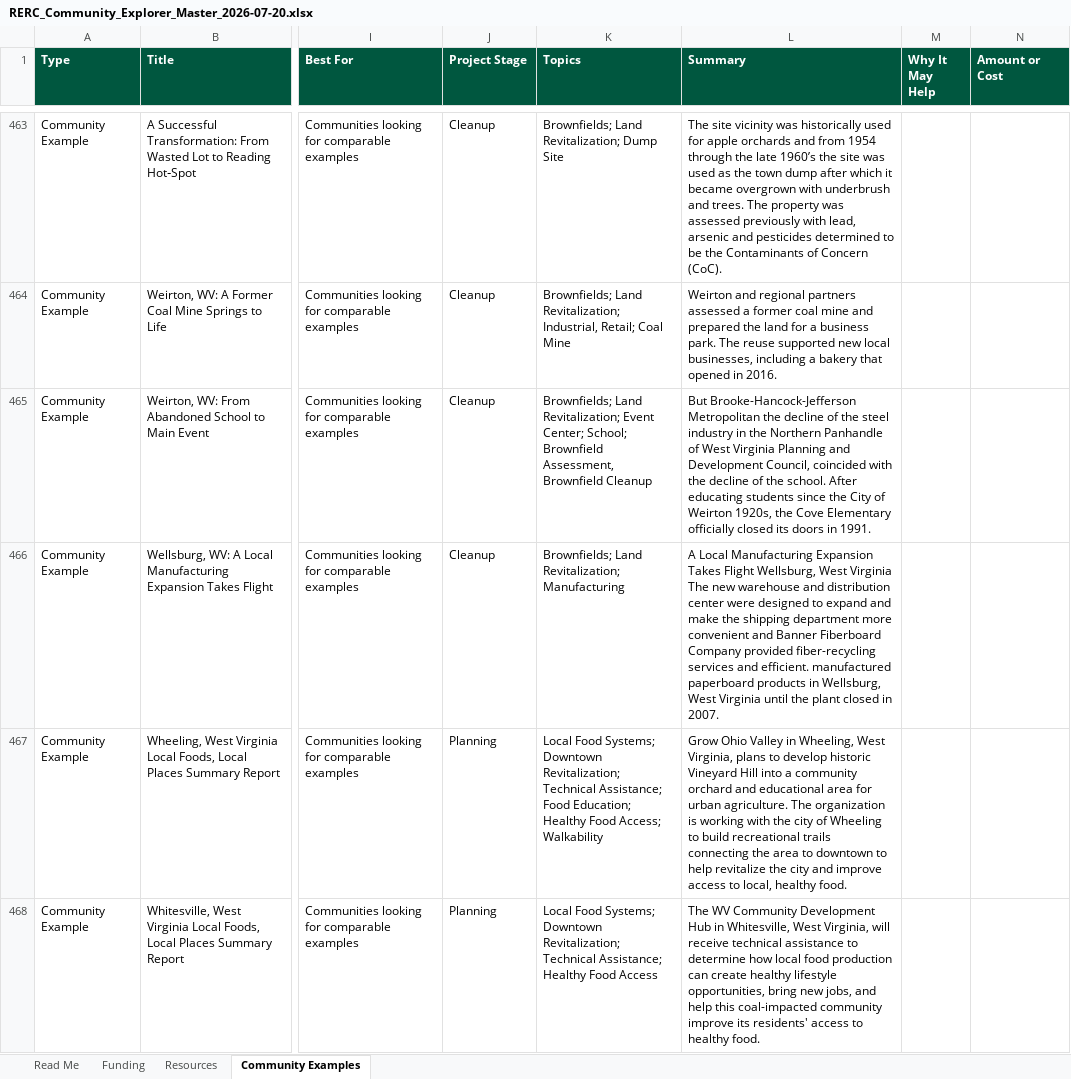
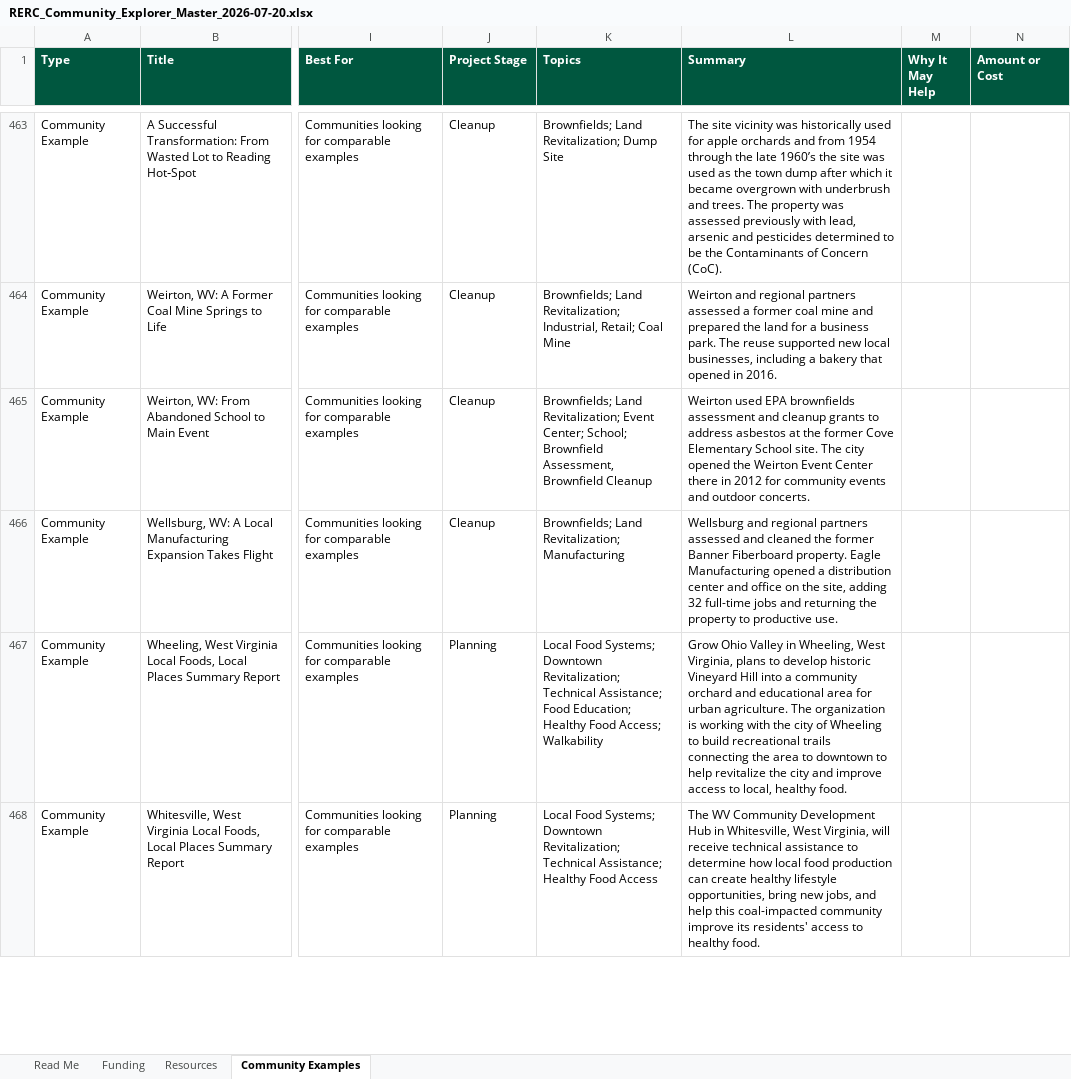
Before and after one commit to henkelpress/rerc-grant-finder, an Excel workbook: downloads/RERC_Community_Explorer_Master_2026-07-20.xlsx, sheet Community Examples, drawn as a sheet; only a part is shown, gaps mark what is left out; values as stored, in another font and other column widths than the file's, no borders; table styles not drawn; the diff names each change by its address in the sheet, - before the commit and + after, or states it on an @@ line.

Commit message:
Regenerate exports after final public copy QA

```diff
--- a/downloads/RERC_Community_Explorer_Master_2026-07-20.xlsx (sheet Community Examples)
+++ b/downloads/RERC_Community_Explorer_Master_2026-07-20.xlsx (sheet Community Examples)
-L465 (Summary): But Brooke-Hancock-Jefferson Metropolitan the decline of the steel industry in the Northern Panhandle of West Virginia Planning and Development Council, coincided with the decline of the school. After educating students since the City of Weirton 1920s, the Cove Elementary officially closed its doors in 1991.
+L465 (Summary): Weirton used EPA brownfields assessment and cleanup grants to address asbestos at the former Cove Elementary School site. The city opened the Weirton Event Center there in 2012 for community events and outdoor concerts.
-L466 (Summary): A Local Manufacturing Expansion Takes Flight Wellsburg, West Virginia The new warehouse and distribution center were designed to expand and make the shipping department more convenient and Banner Fiberboard Company provided fiber-recycling services and efficient. manufactured paperboard products in Wellsburg, West Virginia until the plant closed in 2007.
+L466 (Summary): Wellsburg and regional partners assessed and cleaned the former Banner Fiberboard property. Eagle Manufacturing opened a distribution center and office on the site, adding 32 full-time jobs and returning the property to productive use.
```
Also changed, not shown: sheet Resources, 4 other files.
